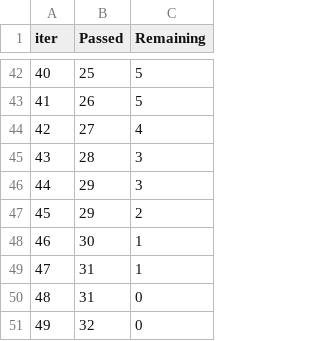
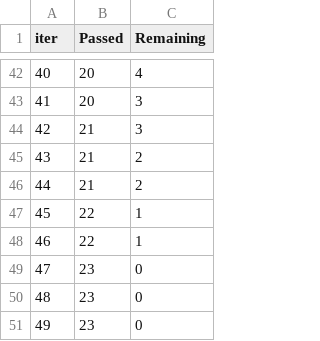
Before and after one commit to costasmexis/straindesignXAI, a TSV file: notebooks/catboost_info/time_left.tsv, drawn as a sheet; only a part is shown, gaps mark what is left out; the diff covers the shown part only.

```diff
--- a/notebooks/catboost_info/time_left.tsv
+++ b/notebooks/catboost_info/time_left.tsv
@@ -42,10 +42,10 @@ iter	Passed	Remaining
-40	25	5
-41	26	5
-42	27	4
-43	28	3
-44	29	3
-45	29	2
-46	30	1
-47	31	1
-48	31	0
-49	32	0
+40	20	4
+41	20	3
+42	21	3
+43	21	2
+44	21	2
+45	22	1
+46	22	1
+47	23	0
+48	23	0
+49	23	0
```
Also changed, not shown: 76 edited cells elsewhere in this file, 4 other files.
